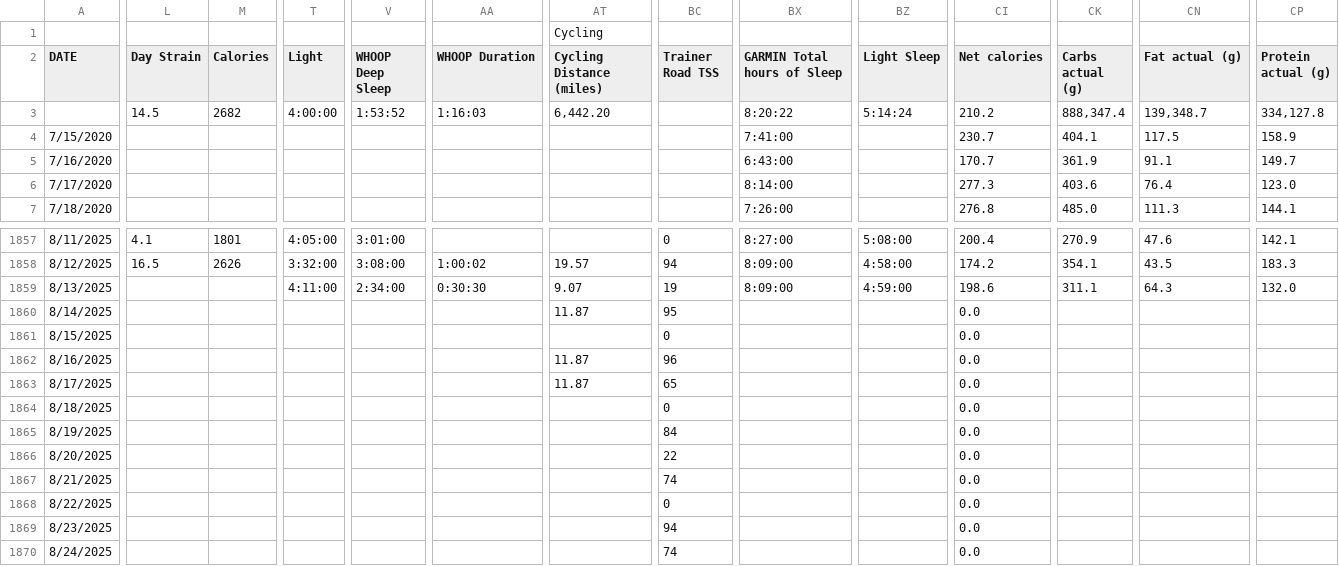
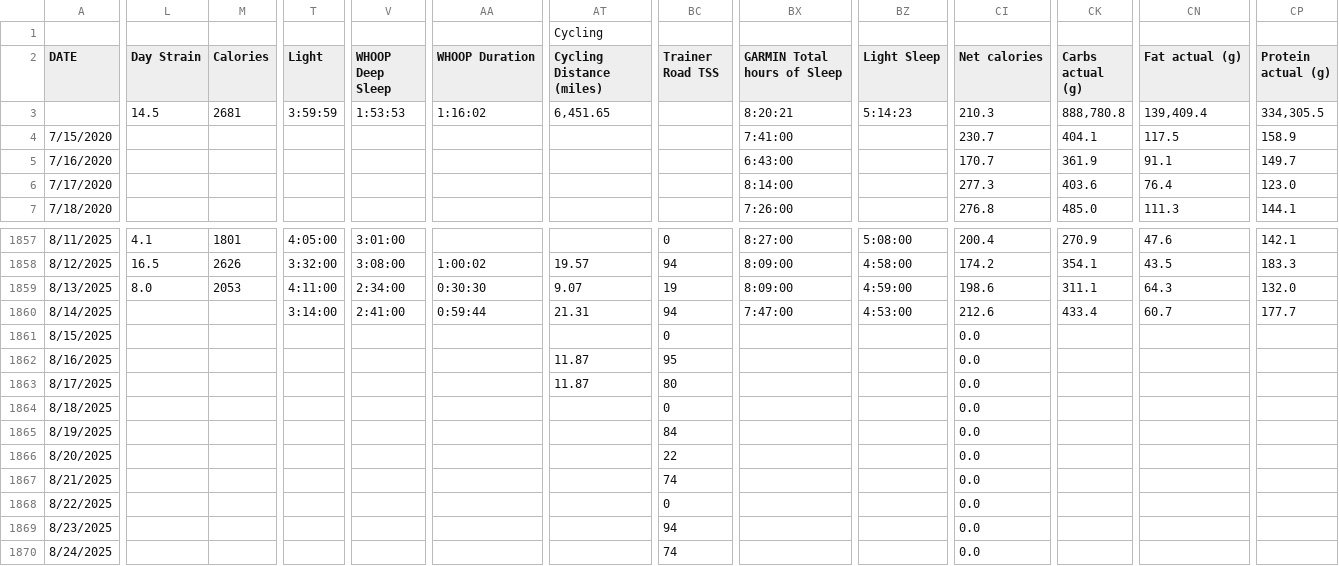
Before and after one commit to ptsouth97/traininglogWebserver, a CSV file: trainingLog.csv, drawn as a sheet; only a part is shown, gaps mark what is left out; the diff covers the shown part only; the diff names each change by its address in the sheet, - before the commit and + after, or states it on an @@ line.

```diff
--- a/trainingLog.csv
+++ b/trainingLog.csv
-M3 (Calories): 2682
+M3 (Calories): 2681
-T3 (Light): 4:00:00
+T3 (Light): 3:59:59
-V3 (WHOOP Deep Sleep): 1:53:52
+V3 (WHOOP Deep Sleep): 1:53:53
-AA3 (WHOOP Duration): 1:16:03
+AA3 (WHOOP Duration): 1:16:02
-AT3 (Cycling Distance (miles)): 6,442.20
+AT3 (Cycling Distance (miles)): 6,451.65
-BX3 (GARMIN Total hours of Sleep): 8:20:22
+BX3 (GARMIN Total hours of Sleep): 8:20:21
-BZ3 (Light Sleep): 5:14:24
+BZ3 (Light Sleep): 5:14:23
-CI3 (Net calories): 210.2
+CI3 (Net calories): 210.3
-CK3 (Carbs actual (g)): 888,347.4
+CK3 (Carbs actual (g)): 888,780.8
-CN3 (Fat actual (g)): 139,348.7
+CN3 (Fat actual (g)): 139,409.4
-CP3 (Protein actual (g)): 334,127.8
+CP3 (Protein actual (g)): 334,305.5
-L1859 (Day Strain): (empty)
+L1859 (Day Strain): 8.0
-M1859 (Calories): (empty)
+M1859 (Calories): 2053
-T1860 (Light): (empty)
+T1860 (Light): 3:14:00
-V1860 (WHOOP Deep Sleep): (empty)
+V1860 (WHOOP Deep Sleep): 2:41:00
-AA1860 (WHOOP Duration): (empty)
+AA1860 (WHOOP Duration): 0:59:44
-AT1860 (Cycling Distance (miles)): 11.87
+AT1860 (Cycling Distance (miles)): 21.31
-BC1860 (Trainer Road TSS): 95
+BC1860 (Trainer Road TSS): 94
-BX1860 (GARMIN Total hours of Sleep): (empty)
+BX1860 (GARMIN Total hours of Sleep): 7:47:00
-BZ1860 (Light Sleep): (empty)
+BZ1860 (Light Sleep): 4:53:00
-CI1860 (Net calories): 0.0
+CI1860 (Net calories): 212.6
-CK1860 (Carbs actual (g)): (empty)
+CK1860 (Carbs actual (g)): 433.4
-CN1860 (Fat actual (g)): (empty)
+CN1860 (Fat actual (g)): 60.7
-CP1860 (Protein actual (g)): (empty)
+CP1860 (Protein actual (g)): 177.7
-BC1862 (Trainer Road TSS): 96
+BC1862 (Trainer Road TSS): 95
-BC1863 (Trainer Road TSS): 65
+BC1863 (Trainer Road TSS): 80
```
Also changed, not shown: 61 edited cells elsewhere in this file, 6 other files.
